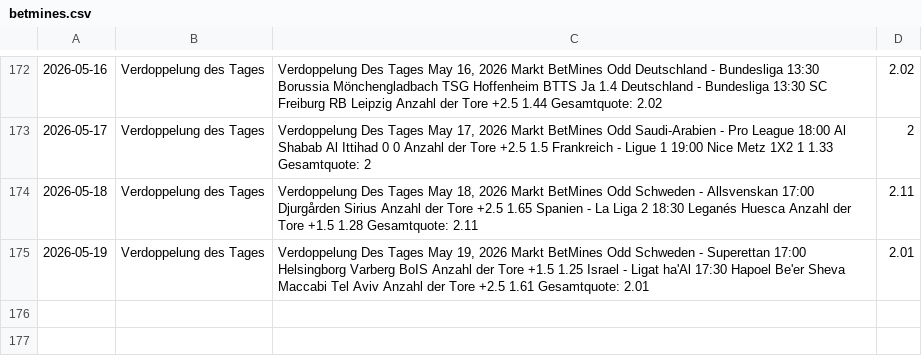
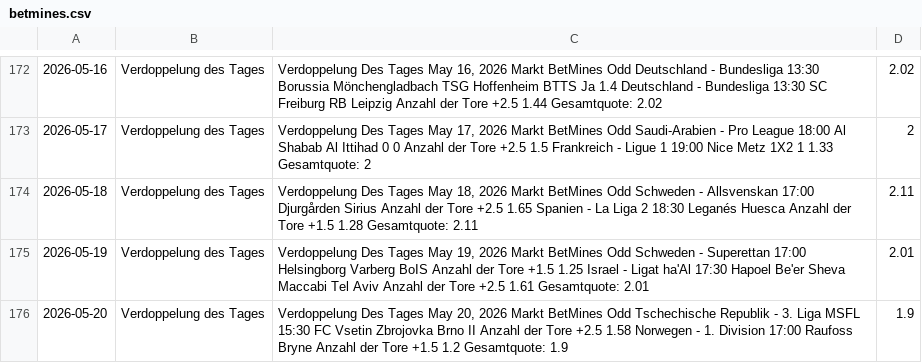
Before and after one commit to tim919646-lab/Scrap, a CSV file: betmines.csv, drawn as a sheet; only a part is shown, gaps mark what is left out; the diff names each change by its address in the sheet, - before the commit and + after, or states it on an @@ line.

Commit message:
BetMines Update: Wed May 20 10:26:13 UTC 2026

```diff
--- a/betmines.csv
+++ b/betmines.csv
+row 176: 2026-05-20 | Verdoppelung des Tages | Verdoppelung Des Tages May 20, 2026 Markt BetMines Odd Tschechische Republik - 3. Liga MSFL 15:30 FC Vsetin Zbrojovka Brno II Anzahl der Tore +2.5 1.58 Norwegen - 1. Division 17:00 Raufoss Bryne Anzahl der Tore +1.5 1.2 Gesamtquote: 1.9 | 1.9
```
